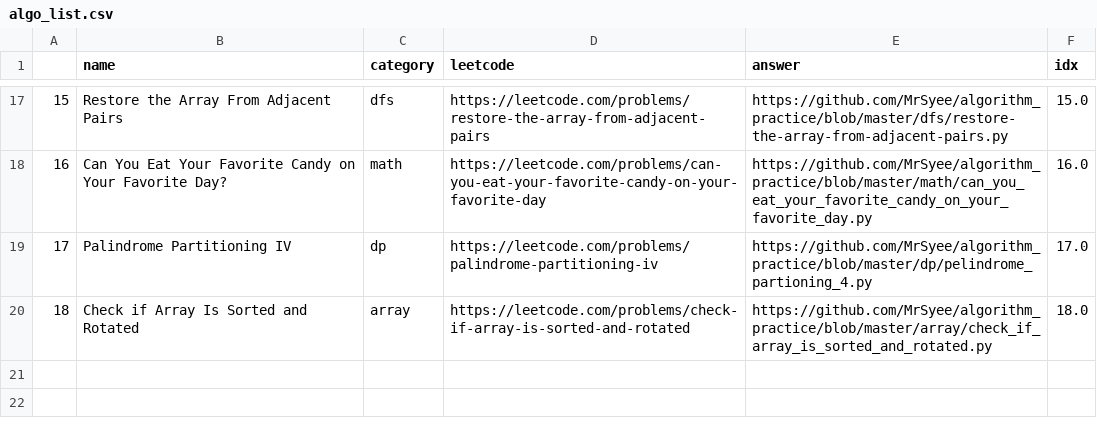
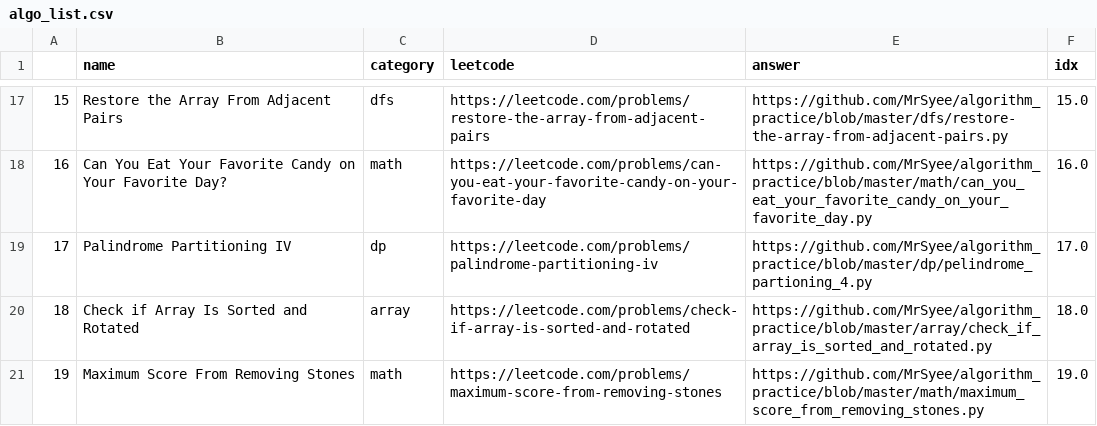
Before and after one commit to MrSyee/algorithm_practice, a CSV file: algo_list.csv, drawn as a sheet; only a part is shown, gaps mark what is left out.

Commit message:
Add maximum score

```diff
--- a/algo_list.csv
+++ b/algo_list.csv
@@ -20 +20,2 @@
 18,Check if Array Is Sorted and Rotated,array,https://leetcode.com/problems/check-if-array-is-sorted-and-rotated,https://github.com/MrSyee/algorithm_practice/blob/master/array/check_if_array_is_sorted_and_rotated.py,18.0
+19,Maximum Score From Removing Stones,math,https://leetcode.com/problems/maximum-score-from-removing-stones,https://github.com/MrSyee/algorithm_practice/blob/master/math/maximum_score_from_removing_stones.py,19.0
```
Also changed, not shown: 2 other files.
